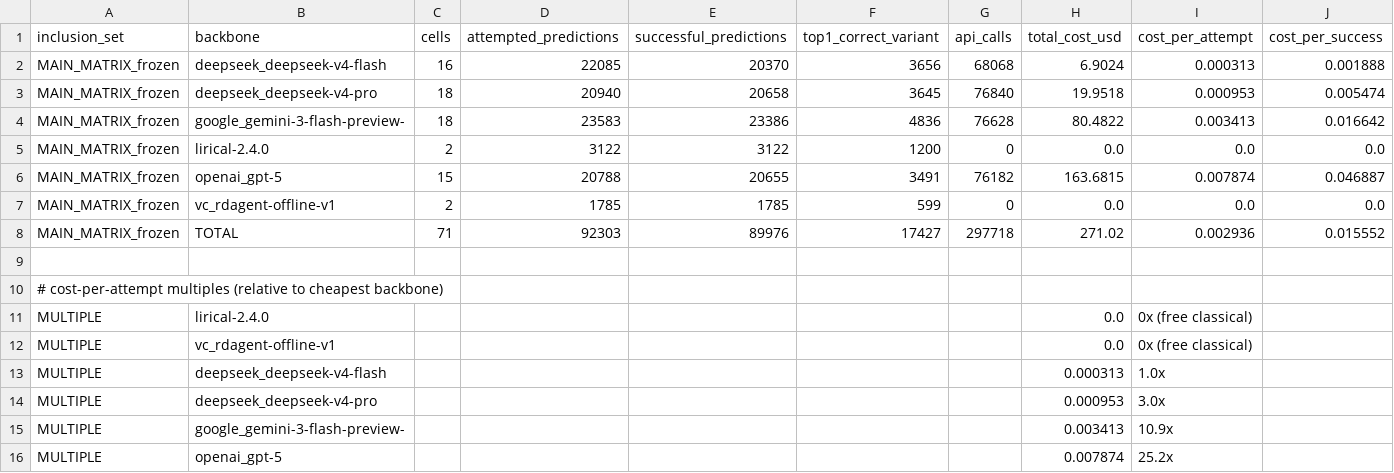
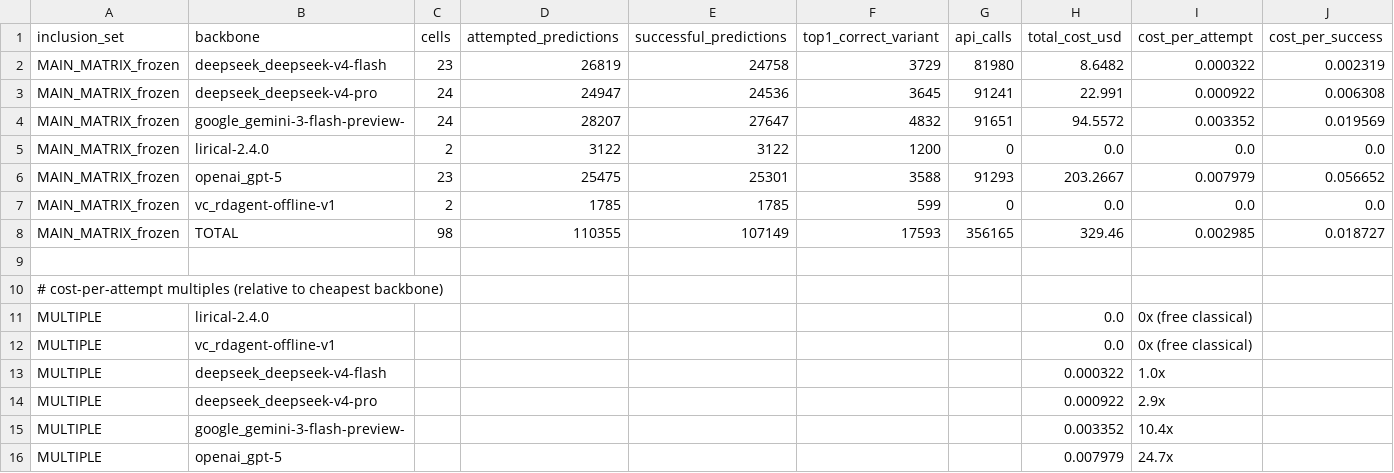
Before and after one commit to RoseZhao929/RDAgentBenchmark, a CSV file: audit_frozen/cost_summary.csv, drawn as a sheet.

```diff
--- a/audit_frozen/cost_summary.csv
+++ b/audit_frozen/cost_summary.csv
@@ -1,9 +1,9 @@
 inclusion_set,backbone,cells,attempted_predictions,successful_predictions,top1_correct_variant,api_calls,total_cost_usd,cost_per_attempt,cost_per_success
-MAIN_MATRIX_frozen,deepseek_deepseek-v4-flash,16,22085,20370,3656,68068,6.9024,0.000313,0.001888
-MAIN_MATRIX_frozen,deepseek_deepseek-v4-pro,18,20940,20658,3645,76840,19.9518,0.000953,0.005474
-MAIN_MATRIX_frozen,google_gemini-3-flash-preview-,18,23583,23386,4836,76628,80.4822,0.003413,0.016642
+MAIN_MATRIX_frozen,deepseek_deepseek-v4-flash,23,26819,24758,3729,81980,8.6482,0.000322,0.002319
+MAIN_MATRIX_frozen,deepseek_deepseek-v4-pro,24,24947,24536,3645,91241,22.991,0.000922,0.006308
+MAIN_MATRIX_frozen,google_gemini-3-flash-preview-,24,28207,27647,4832,91651,94.5572,0.003352,0.019569
 MAIN_MATRIX_frozen,lirical-2.4.0,2,3122,3122,1200,0,0.0,0.0,0.0
-MAIN_MATRIX_frozen,openai_gpt-5,15,20788,20655,3491,76182,163.6815,0.007874,0.046887
+MAIN_MATRIX_frozen,openai_gpt-5,23,25475,25301,3588,91293,203.2667,0.007979,0.056652
 MAIN_MATRIX_frozen,vc_rdagent-offline-v1,2,1785,1785,599,0,0.0,0.0,0.0
-MAIN_MATRIX_frozen,TOTAL,71,92303,89976,17427,297718,271.02,0.002936,0.015552
+MAIN_MATRIX_frozen,TOTAL,98,110355,107149,17593,356165,329.46,0.002985,0.018727
 
@@ -12,5 +12,5 @@ MULTIPLE,lirical-2.4.0,,,,,,0.0,0x (free classical),
 MULTIPLE,vc_rdagent-offline-v1,,,,,,0.0,0x (free classical),
-MULTIPLE,deepseek_deepseek-v4-flash,,,,,,0.000313,1.0x,
-MULTIPLE,deepseek_deepseek-v4-pro,,,,,,0.000953,3.0x,
-MULTIPLE,google_gemini-3-flash-preview-,,,,,,0.003413,10.9x,
-MULTIPLE,openai_gpt-5,,,,,,0.007874,25.2x,
+MULTIPLE,deepseek_deepseek-v4-flash,,,,,,0.000322,1.0x,
+MULTIPLE,deepseek_deepseek-v4-pro,,,,,,0.000922,2.9x,
+MULTIPLE,google_gemini-3-flash-preview-,,,,,,0.003352,10.4x,
+MULTIPLE,openai_gpt-5,,,,,,0.007979,24.7x,
```
Also changed, not shown: audit_frozen/frozen_main_manifest.csv, audit_frozen/temporal_holdout_audit.csv, 2 other files.
